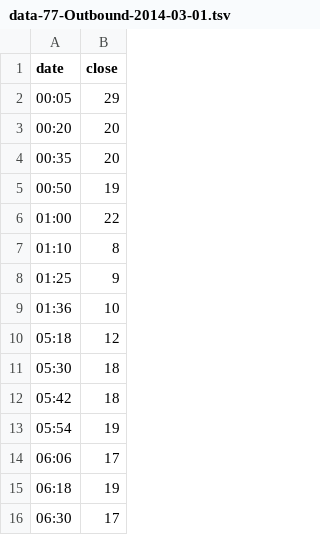
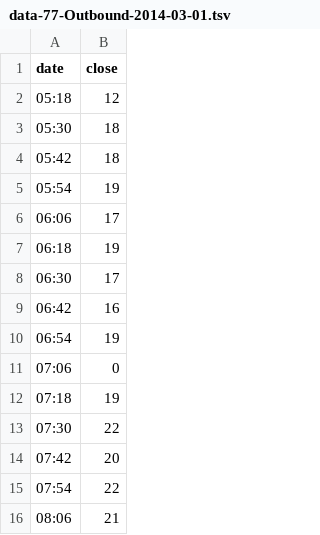
Before and after one commit to BU-EC500-SP15/mbta-busses, a TSV file: Visualizations/lineCharts/data-77-Outbound-2014-03-01.tsv, drawn as a sheet; only a part is shown; the shorter side is filled out with more unchanged rows; the diff names each change by its address in the sheet, - before the commit and + after, or states it on an @@ line.

Commit message:
revised data

```diff
--- a/Visualizations/lineCharts/data-77-Outbound-2014-03-01.tsv
+++ b/Visualizations/lineCharts/data-77-Outbound-2014-03-01.tsv
-row 2: 00:05 | 29
-row 3: 00:20 | 20
-row 4: 00:35 | 20
-row 5: 00:50 | 19
-row 6: 01:00 | 22
-row 7: 01:10 | 8
-row 8: 01:25 | 9
-row 9: 01:36 | 10
```
Also changed, not shown: Visualizations/lineCharts/data-111-Outbound-2014-03-01.tsv, Visualizations/lineCharts/data-28-Inbound-2014-03-01.tsv, 21 other files.
